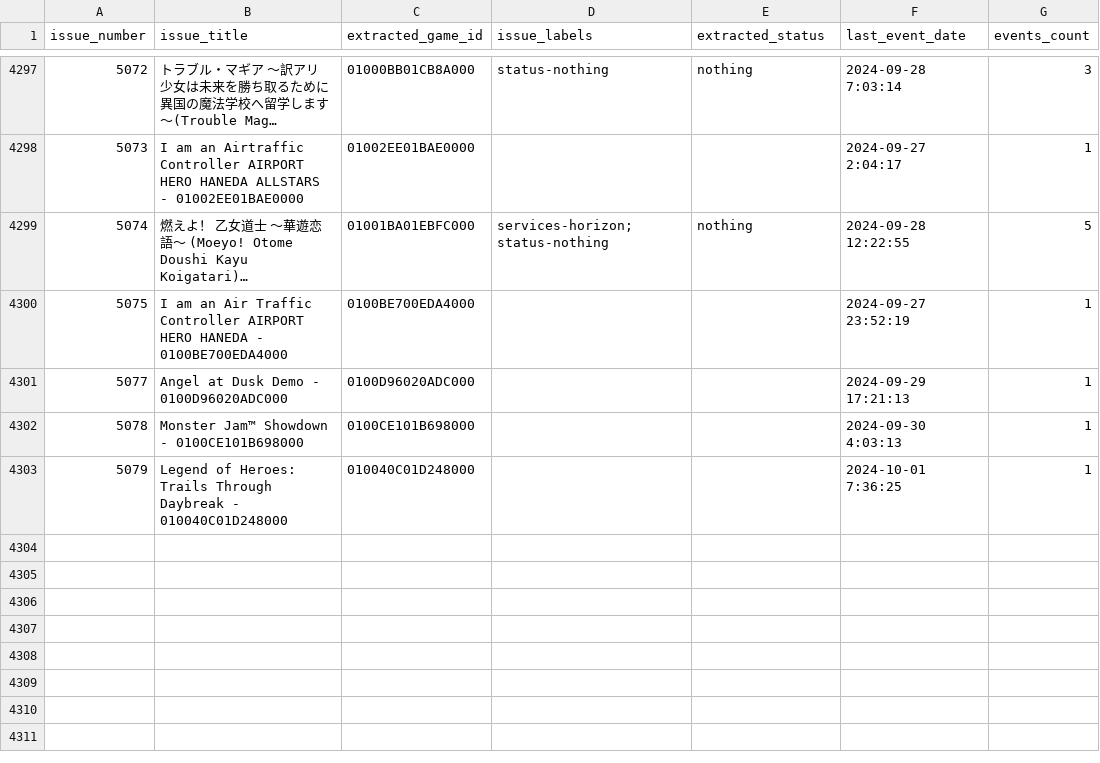
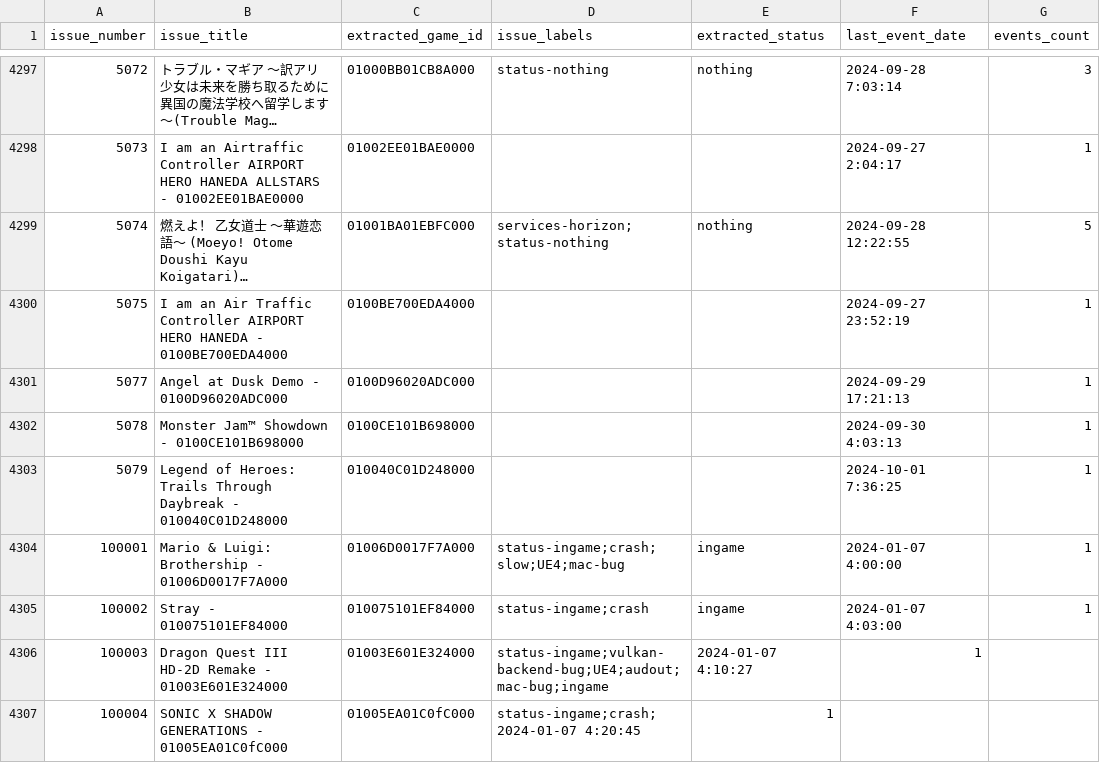
Before and after one commit to GRID0-net/GRID0-ryujinx, a CSV file: docs/compatibility.csv, drawn as a sheet; only a part is shown, gaps mark what is left out; long unchanged cells end in …; the diff names each change by its address in the sheet, - before the commit and + after, or states it on an @@ line.

Commit message:
docs: compat: Add new releases to the end of the file

```diff
--- a/docs/compatibility.csv
+++ b/docs/compatibility.csv
+row 4304: 100001 | Mario & Luigi: Brothership - 01006D0017F7A000 | 01006D0017F7A000 | status-ingame;crash;slow;UE4;mac-bug | ingame | 2024-01-07 4:00:00 | 1
+row 4305: 100002 | Stray - 010075101EF84000 | 010075101EF84000 | status-ingame;crash | ingame | 2024-01-07 4:03:00 | 1
+row 4306: 100003 | Dragon Quest III HD-2D Remake - 01003E601E324000 | 01003E601E324000 | status-ingame;vulkan-backend-bug;UE4;audout;mac-bug;ingame | 2024-01-07 4:10:27 | 1
+row 4307: 100004 | SONIC X SHADOW GENERATIONS - 01005EA01C0fC000 | 01005EA01C0fC000 | status-ingame;crash;2024-01-07 4:20:45 | 1
```
